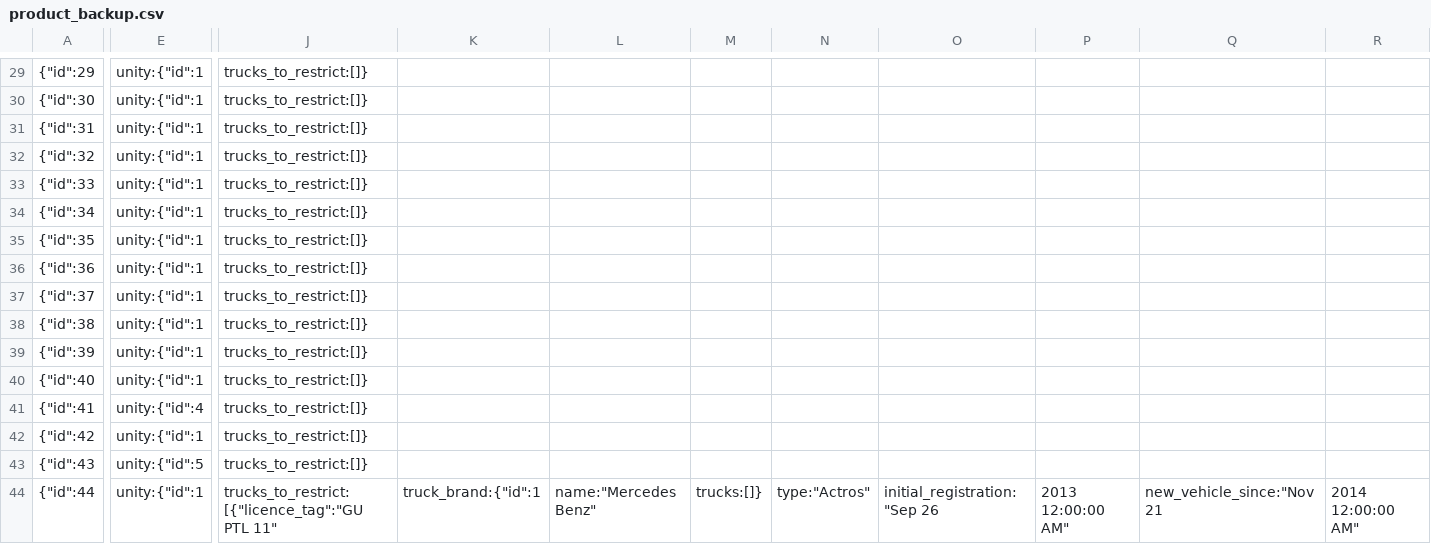
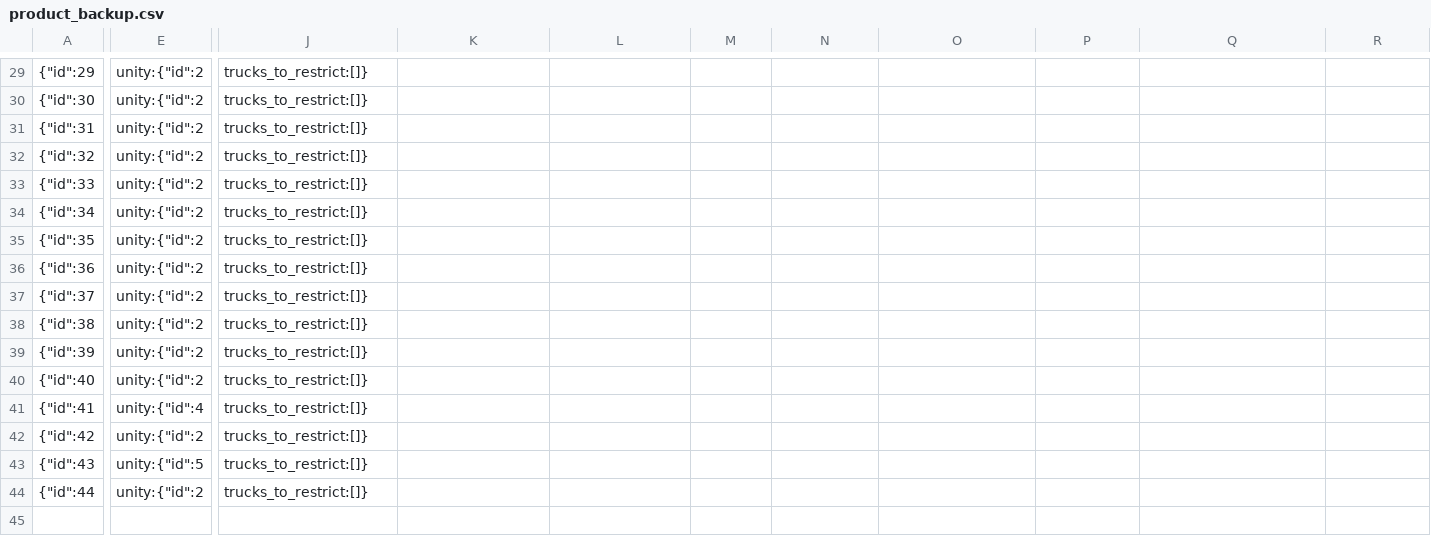
Before and after one commit to mattmagic149/InventoryControlPTL, a CSV file: data/backups/product_backup.csv, drawn as a sheet; only a part is shown, gaps mark what is left out; the diff covers the shown part only; the diff names each change by its address in the sheet, - before the commit and + after, or states it on an @@ line.

```diff
--- a/data/backups/product_backup.csv
+++ b/data/backups/product_backup.csv
-E29:E40: unity:{"id":1
+E29:E40: unity:{"id":2
-E42: unity:{"id":1
+E42: unity:{"id":2
-E44: unity:{"id":1
+E44: unity:{"id":2
-J44: trucks_to_restrict:[{"licence_tag":"GU PTL 11"
+J44: trucks_to_restrict:[]}
-K44: truck_brand:{"id":1
+K44: (empty)
-L44: name:"Mercedes Benz"
+L44: (empty)
-M44: trucks:[]}
+M44: (empty)
-N44: type:"Actros"
+N44: (empty)
-O44: initial_registration:"Sep 26
+O44: (empty)
-P44: 2013 12:00:00 AM"
+P44: (empty)
-Q44: new_vehicle_since:"Nov 21
+Q44: (empty)
-R44: 2014 12:00:00 AM"
+R44: (empty)
```
Also changed, not shown: 74 edited cells elsewhere in this file, data/backups/truck_backup.csv, 14 other files.
